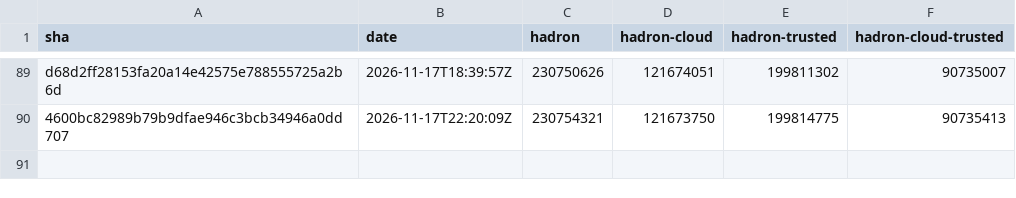
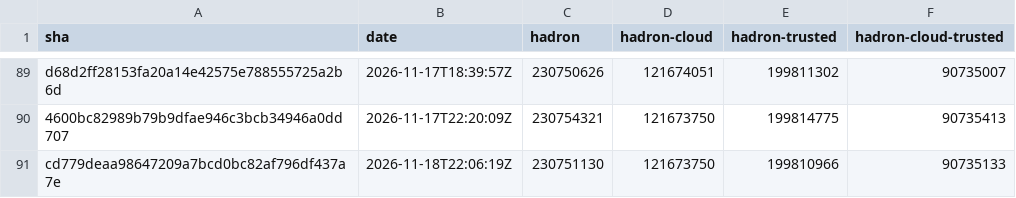
Before and after one commit to kairos-io/hadron, a CSV file: size-history.csv, drawn as a sheet; only a part is shown, gaps mark what is left out; the diff names each change by its address in the sheet, - before the commit and + after, or states it on an @@ line.

```diff
--- a/size-history.csv
+++ b/size-history.csv
+row 91: cd779deaa98647209a7bcd0bc82af796df437a7e | 2026-11-18T22:06:19Z | 230751130 | 121673750 | 199810966 | 90735133
```
Also changed, not shown: 2 other files.
